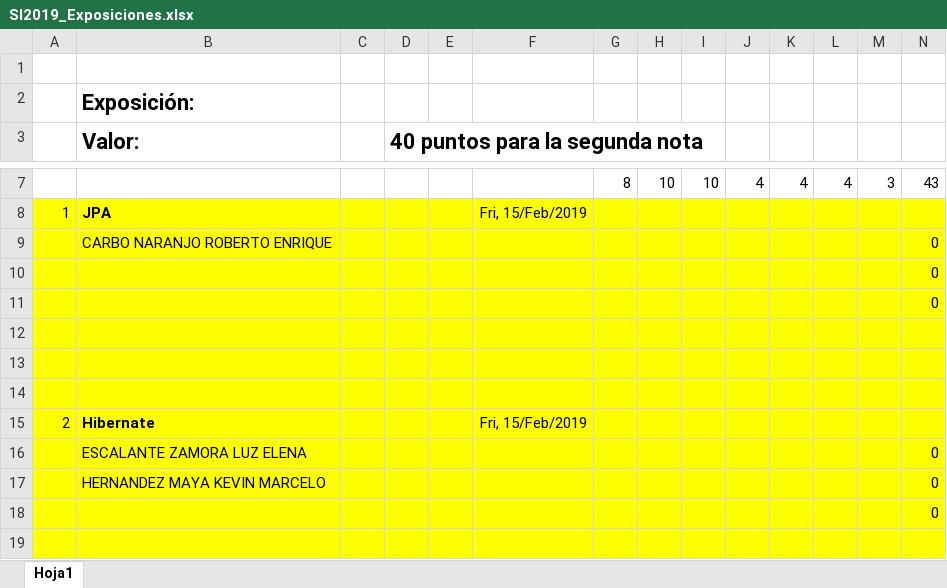
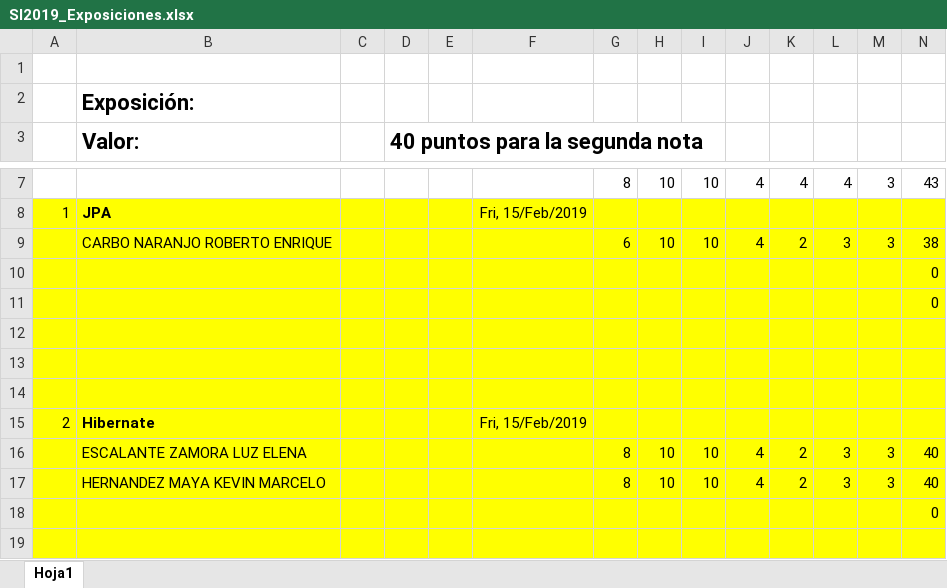
Before and after one commit to deberestes01/Aplicaciones_Orientadas_a_Objetos_1, an Excel workbook: Exposiciones/SI2019_Exposiciones.xlsx, sheet Hoja1, drawn as a sheet; only a part is shown, gaps mark what is left out; values as stored, in another font and other column widths than the file's, no borders; removed rows and columns are numbered as before the commit, all else as after; the diff names each change by its address in the sheet, - before the commit and + after, or states it on an @@ line.

Commit message:
Add files via upload

```diff
--- a/Exposiciones/SI2019_Exposiciones.xlsx (sheet Hoja1)
+++ b/Exposiciones/SI2019_Exposiciones.xlsx (sheet Hoja1)
-row 9:  | CARBO NARANJO ROBERTO ENRIQUE |  |  |  |  |  |  |  |  |  |  |  | 0
+row 9:  | CARBO NARANJO ROBERTO ENRIQUE |  |  |  |  | 6 | 10 | 10 | 4 | 2 | 3 | 3 | 38
-row 16:  | ESCALANTE ZAMORA LUZ ELENA |  |  |  |  |  |  |  |  |  |  |  | 0
-row 17:  | HERNANDEZ MAYA KEVIN MARCELO |  |  |  |  |  |  |  |  |  |  |  | 0
+row 16:  | ESCALANTE ZAMORA LUZ ELENA |  |  |  |  | 8 | 10 | 10 | 4 | 2 | 3 | 3 | 40
+row 17:  | HERNANDEZ MAYA KEVIN MARCELO |  |  |  |  | 8 | 10 | 10 | 4 | 2 | 3 | 3 | 40
```
